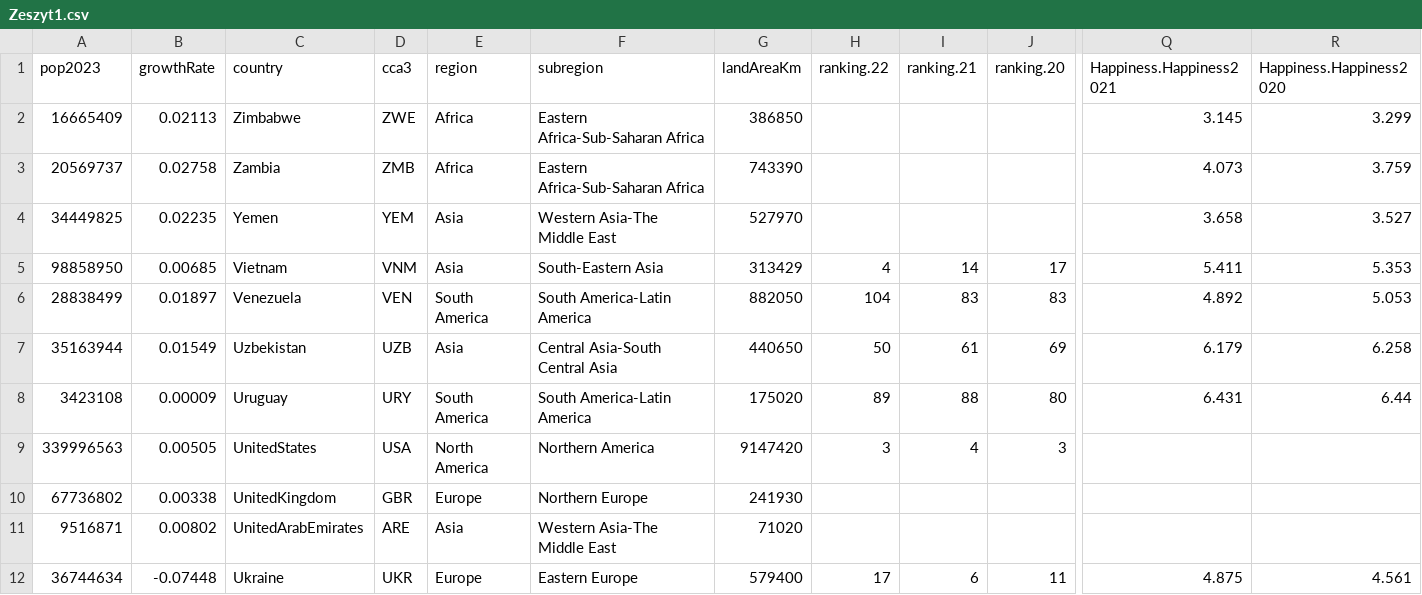
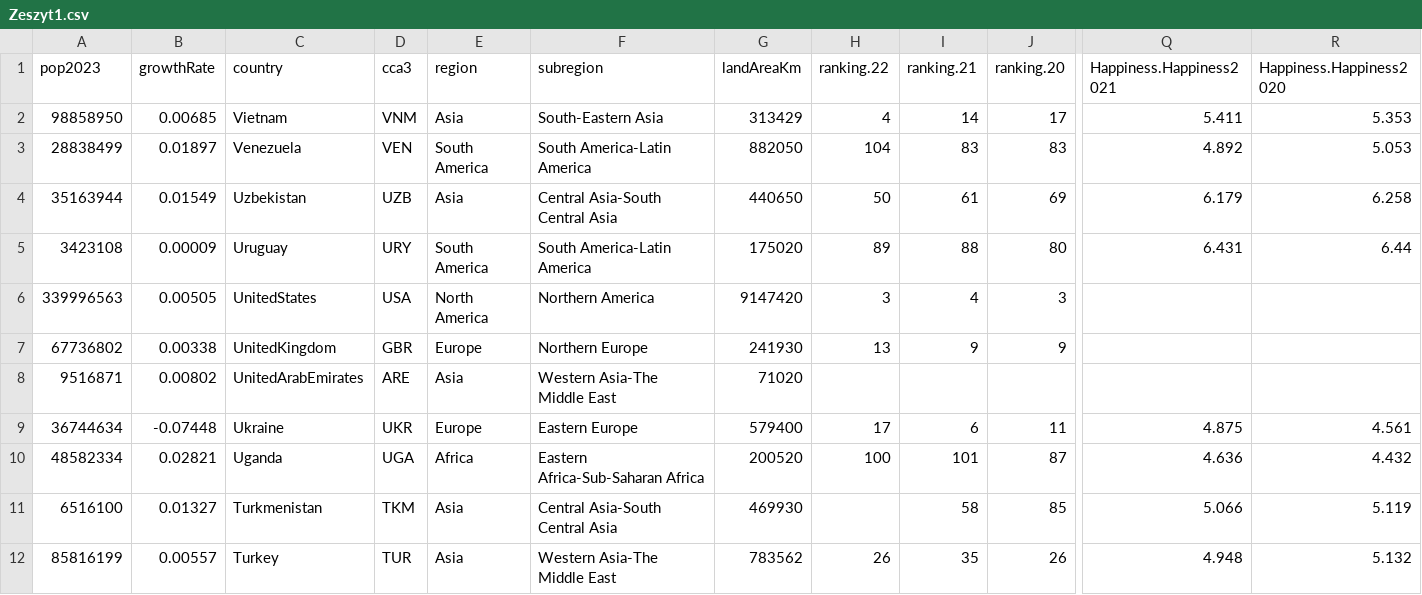
Before and after one commit to iedylag/Econometrics, a CSV file: NEW/Zeszyt1.csv, drawn as a sheet; only a part is shown, gaps mark what is left out; the shorter side is filled out with more unchanged rows; removed rows and columns are numbered as before the commit, all else as after; rows hold the shown columns only; the diff names each change by its address in the sheet, - before the commit and + after, or states it on an @@ line.

Commit message:
Update Zeszyt1.csv

```diff
--- a/NEW/Zeszyt1.csv
+++ b/NEW/Zeszyt1.csv
-row 2: 16665409 | 0.02113 | Zimbabwe | ZWE | Africa | Eastern Africa-Sub-Saharan Africa | 386850 |  |  |  | 3.145 | 3.299
-row 3: 20569737 | 0.02758 | Zambia | ZMB | Africa | Eastern Africa-Sub-Saharan Africa | 743390 |  |  |  | 4.073 | 3.759
-row 4: 34449825 | 0.02235 | Yemen | YEM | Asia | Western Asia-The Middle East | 527970 |  |  |  | 3.658 | 3.527
-H7 (ranking.22): (empty)
+H7 (ranking.22): 13
-I7 (ranking.21): (empty)
+I7 (ranking.21): 9
-J7 (ranking.20): (empty)
+J7 (ranking.20): 9
```
